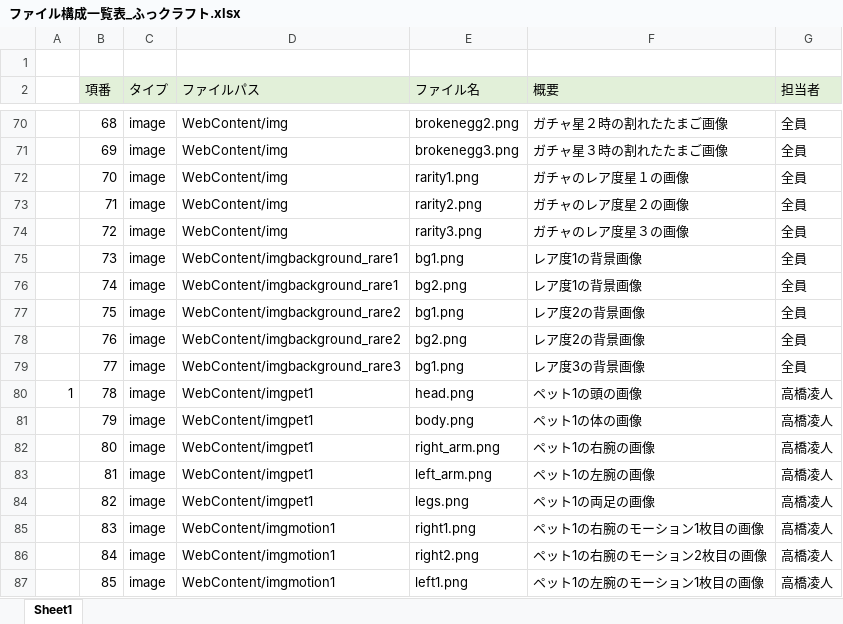
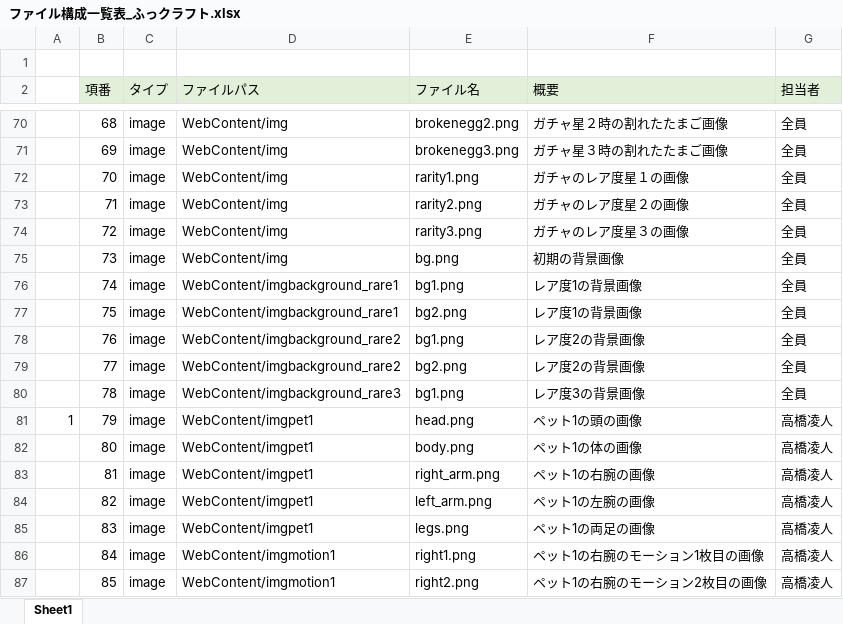
Before and after one commit to dojo2023/E-3, an Excel workbook: doc/3_内部設計/ファイル構成一覧表_ふっクラフト.xlsx, sheet Sheet1, drawn as a sheet; only a part is shown, gaps mark what is left out; values as stored, in another font and other column widths than the file's, no borders; the diff covers the shown part only; the diff names each change by its address in the sheet, - before the commit and + after, or states it on an @@ line.

```diff
--- a/doc/3_内部設計/ファイル構成一覧表_ふっクラフト.xlsx (sheet Sheet1)
+++ b/doc/3_内部設計/ファイル構成一覧表_ふっクラフト.xlsx (sheet Sheet1)
-D75 (ファイルパス): WebContent/imgbackground_rare1
+D75 (ファイルパス): WebContent/img
-E75 (ファイル名): bg1.png
+E75 (ファイル名): bg.png
-F75 (概要): レア度1の背景画像
+F75 (概要): 初期の背景画像
-E76 (ファイル名): bg2.png
+E76 (ファイル名): bg1.png
-D77 (ファイルパス): WebContent/imgbackground_rare2
+D77 (ファイルパス): WebContent/imgbackground_rare1
-E77 (ファイル名): bg1.png
+E77 (ファイル名): bg2.png
-F77 (概要): レア度2の背景画像
+F77 (概要): レア度1の背景画像
-E78 (ファイル名): bg2.png
+E78 (ファイル名): bg1.png
-D79 (ファイルパス): WebContent/imgbackground_rare3
+D79 (ファイルパス): WebContent/imgbackground_rare2
-E79 (ファイル名): bg1.png
+E79 (ファイル名): bg2.png
-F79 (概要): レア度3の背景画像
+F79 (概要): レア度2の背景画像
@@ column A renumbered between rows 80 and 173 @@
-D80 (ファイルパス): WebContent/imgpet1
+D80 (ファイルパス): WebContent/imgbackground_rare3
-E80 (ファイル名): head.png
+E80 (ファイル名): bg1.png
-F80 (概要): ペット1の頭の画像
+F80 (概要): レア度3の背景画像
-G80 (担当者): 高橋凌人
+G80 (担当者): 全員
-E81 (ファイル名): body.png
+E81 (ファイル名): head.png
-F81 (概要): ペット1の体の画像
+F81 (概要): ペット1の頭の画像
-E82 (ファイル名): right_arm.png
+E82 (ファイル名): body.png
-F82 (概要): ペット1の右腕の画像
+F82 (概要): ペット1の体の画像
-E83 (ファイル名): left_arm.png
+E83 (ファイル名): right_arm.png
-F83 (概要): ペット1の左腕の画像
+F83 (概要): ペット1の右腕の画像
-E84 (ファイル名): legs.png
+E84 (ファイル名): left_arm.png
-F84 (概要): ペット1の両足の画像
+F84 (概要): ペット1の左腕の画像
-D85 (ファイルパス): WebContent/imgmotion1
+D85 (ファイルパス): WebContent/imgpet1
-E85 (ファイル名): right1.png
+E85 (ファイル名): legs.png
-F85 (概要): ペット1の右腕のモーション1枚目の画像
+F85 (概要): ペット1の両足の画像
-E86 (ファイル名): right2.png
+E86 (ファイル名): right1.png
-F86 (概要): ペット1の右腕のモーション2枚目の画像
+F86 (概要): ペット1の右腕のモーション1枚目の画像
-E87 (ファイル名): left1.png
+E87 (ファイル名): right2.png
-F87 (概要): ペット1の左腕のモーション1枚目の画像
+F87 (概要): ペット1の右腕のモーション2枚目の画像
```
Also changed, not shown: 1 added row and 191 edited cells elsewhere in this sheet, formulas that keep their value, 1 other file.
